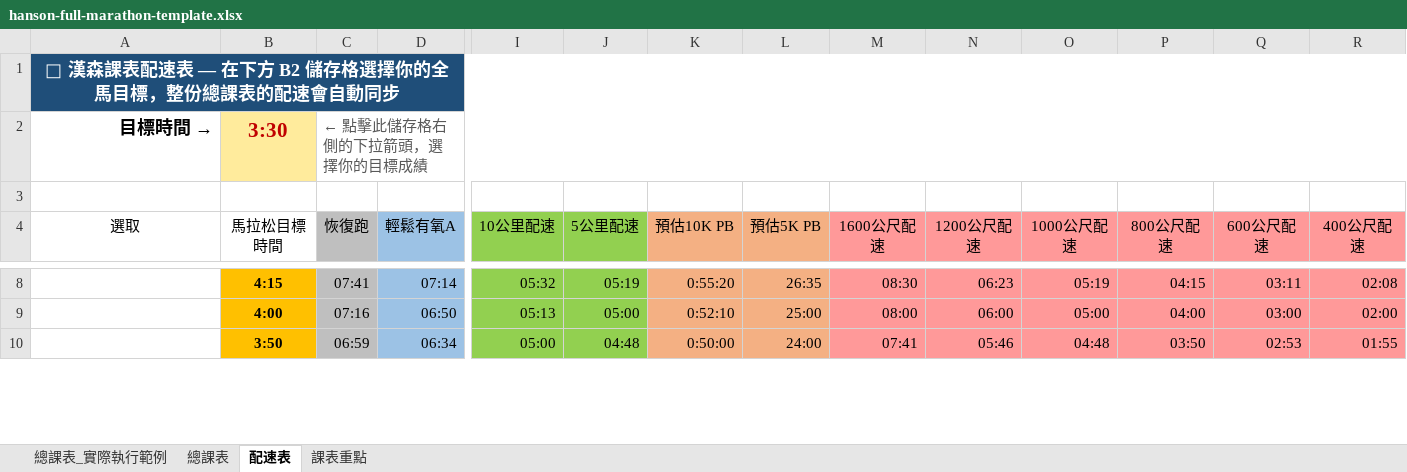
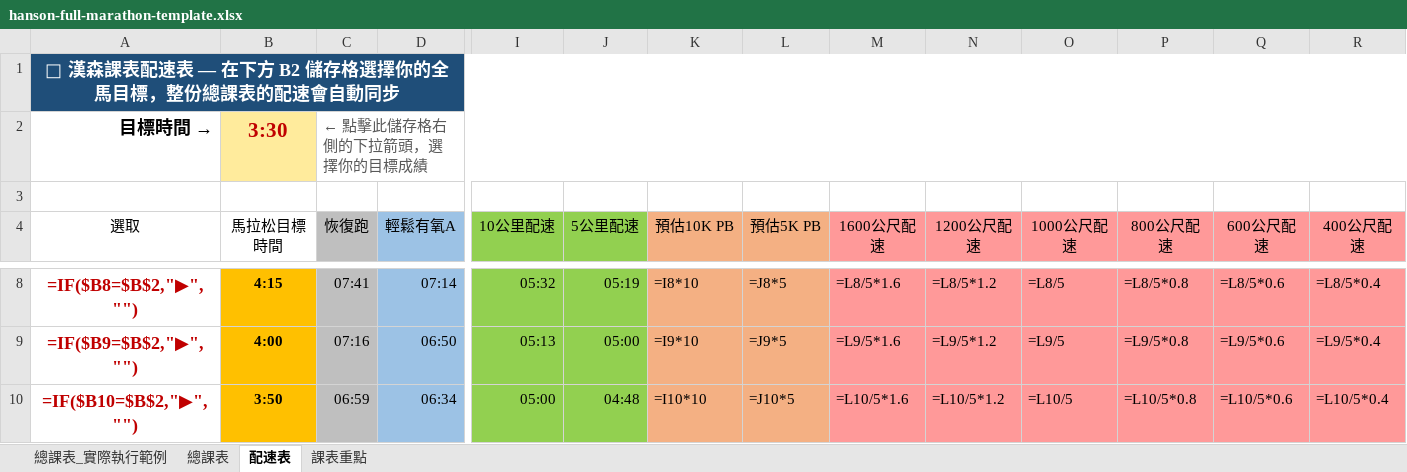
Before and after one commit to Medrunner-Mark/hanson-fit-generator, an Excel workbook: templates/hanson-full-marathon-template.xlsx, sheet 配速表, drawn as a sheet; only a part is shown, gaps mark what is left out; values as stored, in another font and other column widths than the file's, no borders; formulas without a stored value are shown as written; charts and pictures and conditional formats not drawn; the diff covers the shown part only; the diff names each change by its address in the sheet, - before the commit and + after, or states it on an @@ line.

```diff
--- a/templates/hanson-full-marathon-template.xlsx (sheet 配速表)
+++ b/templates/hanson-full-marathon-template.xlsx (sheet 配速表)
-A8 (選取): (empty)
+A8 (選取): =IF($B8=$B$2,"▶","")
-K8 (預估10K PB): 0:55:20
+K8 (預估10K PB): =I8*10
-L8 (預估5K PB): 26:35
+L8 (預估5K PB): =J8*5
-M8 (1600公尺配速): 08:30
+M8 (1600公尺配速): =L8/5*1.6
-N8 (1200公尺配速): 06:23
+N8 (1200公尺配速): =L8/5*1.2
-O8 (1000公尺配速): 05:19
+O8 (1000公尺配速): =L8/5
-P8 (800公尺配速): 04:15
+P8 (800公尺配速): =L8/5*0.8
-Q8 (600公尺配速): 03:11
+Q8 (600公尺配速): =L8/5*0.6
-R8 (400公尺配速): 02:08
+R8 (400公尺配速): =L8/5*0.4
-A9 (選取): (empty)
+A9 (選取): =IF($B9=$B$2,"▶","")
-K9 (預估10K PB): 0:52:10
+K9 (預估10K PB): =I9*10
-L9 (預估5K PB): 25:00
+L9 (預估5K PB): =J9*5
-M9 (1600公尺配速): 08:00
+M9 (1600公尺配速): =L9/5*1.6
-N9 (1200公尺配速): 06:00
+N9 (1200公尺配速): =L9/5*1.2
-O9 (1000公尺配速): 05:00
+O9 (1000公尺配速): =L9/5
-P9 (800公尺配速): 04:00
+P9 (800公尺配速): =L9/5*0.8
-Q9 (600公尺配速): 03:00
+Q9 (600公尺配速): =L9/5*0.6
-R9 (400公尺配速): 02:00
+R9 (400公尺配速): =L9/5*0.4
-A10 (選取): (empty)
+A10 (選取): =IF($B10=$B$2,"▶","")
-K10 (預估10K PB): 0:50:00
+K10 (預估10K PB): =I10*10
-L10 (預估5K PB): 24:00
+L10 (預估5K PB): =J10*5
-M10 (1600公尺配速): 07:41
+M10 (1600公尺配速): =L10/5*1.6
-N10 (1200公尺配速): 05:46
+N10 (1200公尺配速): =L10/5*1.2
-O10 (1000公尺配速): 04:48
+O10 (1000公尺配速): =L10/5
-P10 (800公尺配速): 03:50
+P10 (800公尺配速): =L10/5*0.8
-Q10 (600公尺配速): 02:53
+Q10 (600公尺配速): =L10/5*0.6
-R10 (400公尺配速): 01:55
+R10 (400公尺配速): =L10/5*0.4
```
Also changed, not shown: 207 edited cells elsewhere in this sheet, sheet 總課表, sheet 總課表_實際執行範例, charts or pictures, templates/hanson-full-marathon-beginner-template.xlsx, templates/hanson-half-marathon-beginner-template.xlsx, 5 other files.
